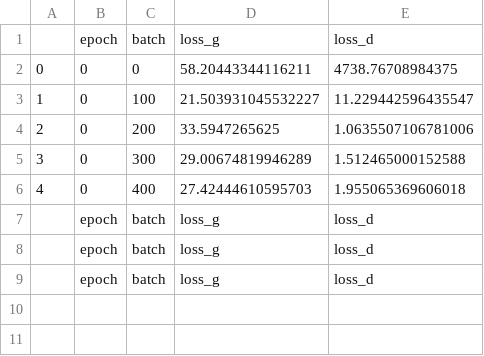
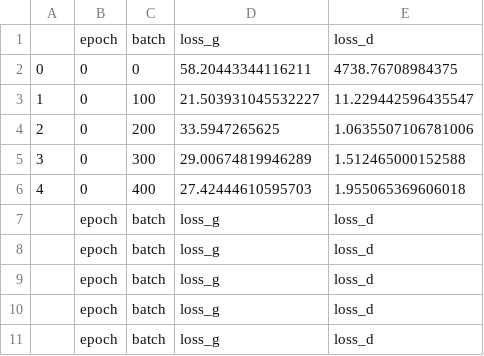
Before and after one commit to Orolol/sat2plan, a CSV file: save/loss/loss.csv, drawn as a sheet.

```diff
--- a/save/loss/loss.csv
+++ b/save/loss/loss.csv
@@ -9 +9,3 @@
 ,epoch,batch,loss_g,loss_d
+,epoch,batch,loss_g,loss_d
+,epoch,batch,loss_g,loss_d
```
Also changed, not shown: 3 other files.
